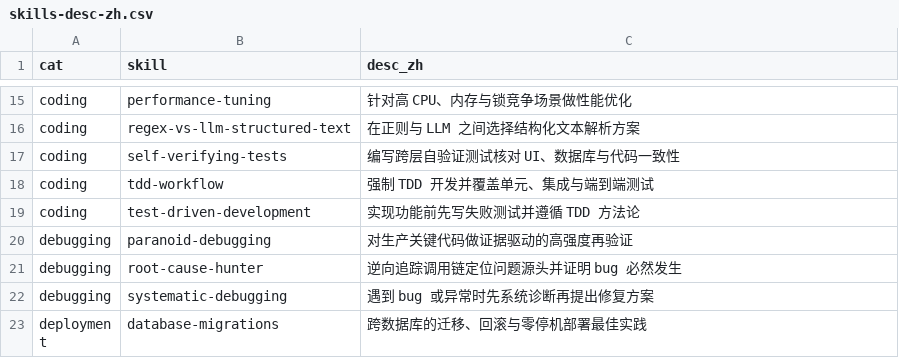
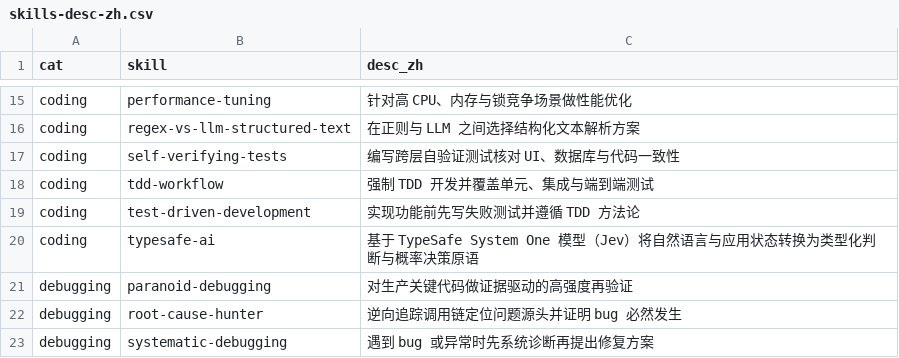
Before and after one commit to allinai0506/universal-skills, a CSV file: scripts/skills-desc-zh.csv, drawn as a sheet; only a part is shown, gaps mark what is left out; the shorter side is filled out with more unchanged rows.

Commit message:
feat(skills): 纳管 typesafe-ai 编程模式技能并健全 multi-project 门禁安装路径
- 收录 typesafe-ai 官方技能到 categories/coding/typesafe-ai
- 补充 scripts/skills-desc-zh.csv 中文索引并刷新 SKILLS-INDEX 与 GEMINI.md
- 修复 sync.sh 中 target_repos hook_dir 相对路径解析，防止在根目录误建钩子目录

```diff
--- a/scripts/skills-desc-zh.csv
+++ b/scripts/skills-desc-zh.csv
@@ -19,2 +19,3 @@ coding,tdd-workflow,强制 TDD 开发并覆盖单元、集成与端到端测试
 coding,test-driven-development,实现功能前先写失败测试并遵循 TDD 方法论
+coding,typesafe-ai,基于 TypeSafe System One 模型（Jev）将自然语言与应用状态转换为类型化判断与概率决策原语
 debugging,paranoid-debugging,对生产关键代码做证据驱动的高强度再验证
```
Also changed, not shown: 5 other files.
